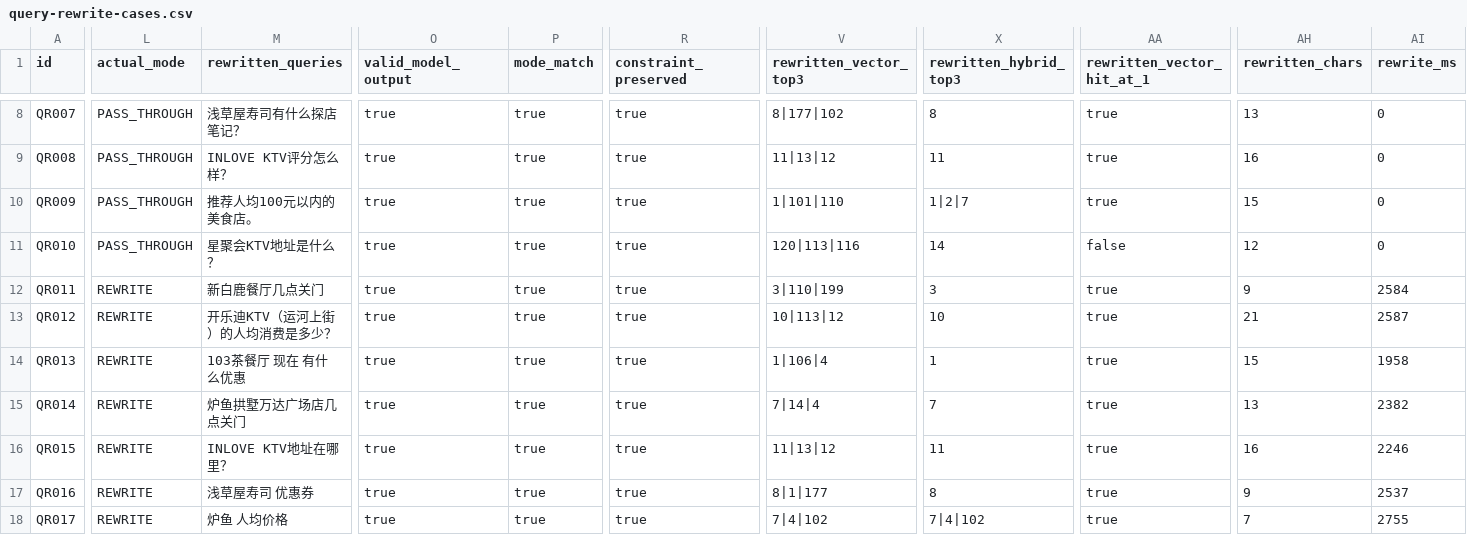
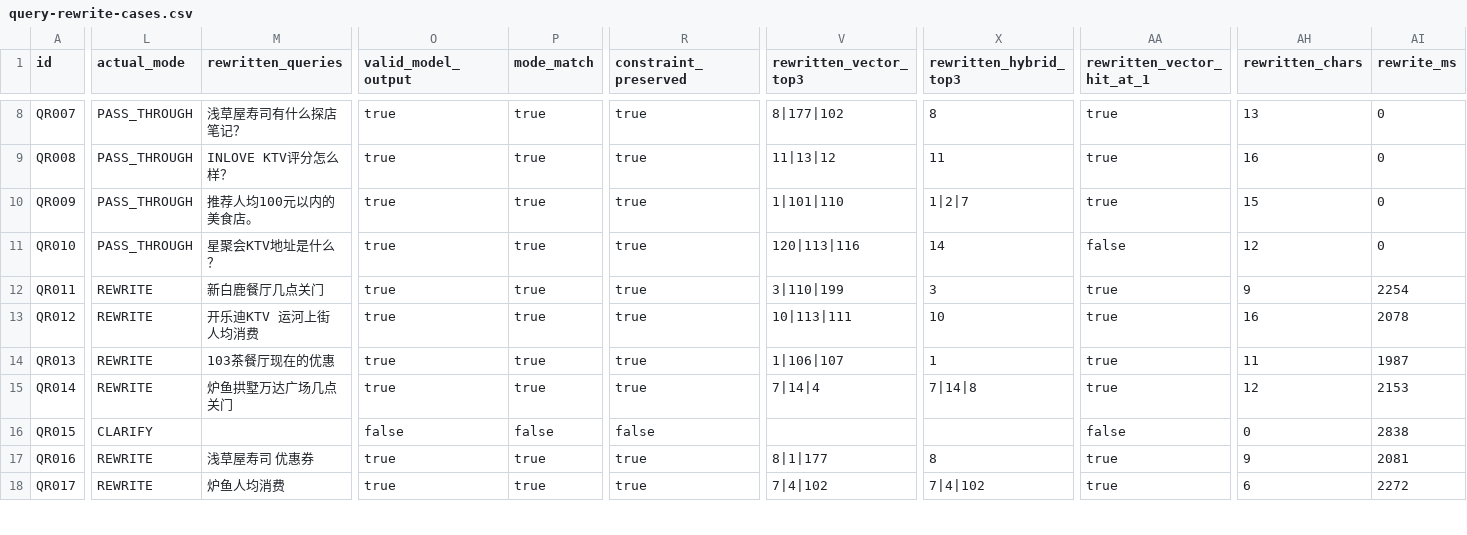
Before and after one commit to llyyyq/niche-review, a CSV file: docs/project-proof/query-rewrite-cases.csv, drawn as a sheet; only a part is shown, gaps mark what is left out; the diff covers the shown part only; the diff names each change by its address in the sheet, - before the commit and + after, or states it on an @@ line.

Commit message:
docs: refresh query rewrite evaluation

```diff
--- a/docs/project-proof/query-rewrite-cases.csv
+++ b/docs/project-proof/query-rewrite-cases.csv
-AI12 (rewrite_ms): 2584
+AI12 (rewrite_ms): 2254
-M13 (rewritten_queries): 开乐迪KTV（运河上街）的人均消费是多少？
+M13 (rewritten_queries): 开乐迪KTV 运河上街 人均消费
-V13 (rewritten_vector_top3): 10|113|12
+V13 (rewritten_vector_top3): 10|113|111
-AH13 (rewritten_chars): 21
+AH13 (rewritten_chars): 16
-AI13 (rewrite_ms): 2587
+AI13 (rewrite_ms): 2078
-M14 (rewritten_queries): 103茶餐厅 现在 有什么优惠
+M14 (rewritten_queries): 103茶餐厅现在的优惠
-V14 (rewritten_vector_top3): 1|106|4
+V14 (rewritten_vector_top3): 1|106|107
-AH14 (rewritten_chars): 15
+AH14 (rewritten_chars): 11
-AI14 (rewrite_ms): 1958
+AI14 (rewrite_ms): 1987
-M15 (rewritten_queries): 炉鱼拱墅万达广场店几点关门
+M15 (rewritten_queries): 炉鱼拱墅万达广场几点关门
-X15 (rewritten_hybrid_top3): 7
+X15 (rewritten_hybrid_top3): 7|14|8
-AH15 (rewritten_chars): 13
+AH15 (rewritten_chars): 12
-AI15 (rewrite_ms): 2382
+AI15 (rewrite_ms): 2153
-L16 (actual_mode): REWRITE
+L16 (actual_mode): CLARIFY
-M16 (rewritten_queries): INLOVE KTV地址在哪里？
+M16 (rewritten_queries): (empty)
-O16 (valid_model_output): true
+O16 (valid_model_output): false
-P16 (mode_match): true
+P16 (mode_match): false
-R16 (constraint_preserved): true
+R16 (constraint_preserved): false
-V16 (rewritten_vector_top3): 11|13|12
+V16 (rewritten_vector_top3): (empty)
-X16 (rewritten_hybrid_top3): 11
+X16 (rewritten_hybrid_top3): (empty)
-AA16 (rewritten_vector_hit_at_1): true
+AA16 (rewritten_vector_hit_at_1): false
-AH16 (rewritten_chars): 16
+AH16 (rewritten_chars): 0
-AI16 (rewrite_ms): 2246
+AI16 (rewrite_ms): 2838
-AI17 (rewrite_ms): 2537
+AI17 (rewrite_ms): 2081
-M18 (rewritten_queries): 炉鱼 人均价格
+M18 (rewritten_queries): 炉鱼人均消费
-AH18 (rewritten_chars): 7
+AH18 (rewritten_chars): 6
-AI18 (rewrite_ms): 2755
+AI18 (rewrite_ms): 2272
```
Also changed, not shown: 101 edited cells elsewhere in this file, 4 other files.
